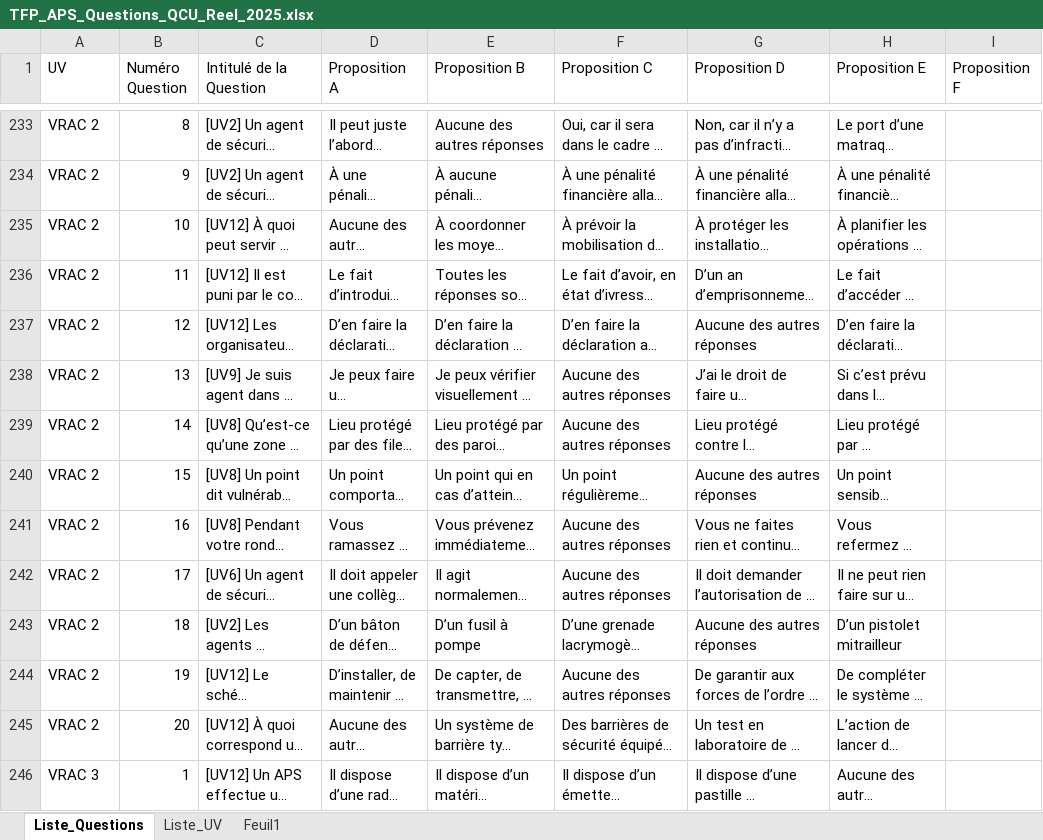
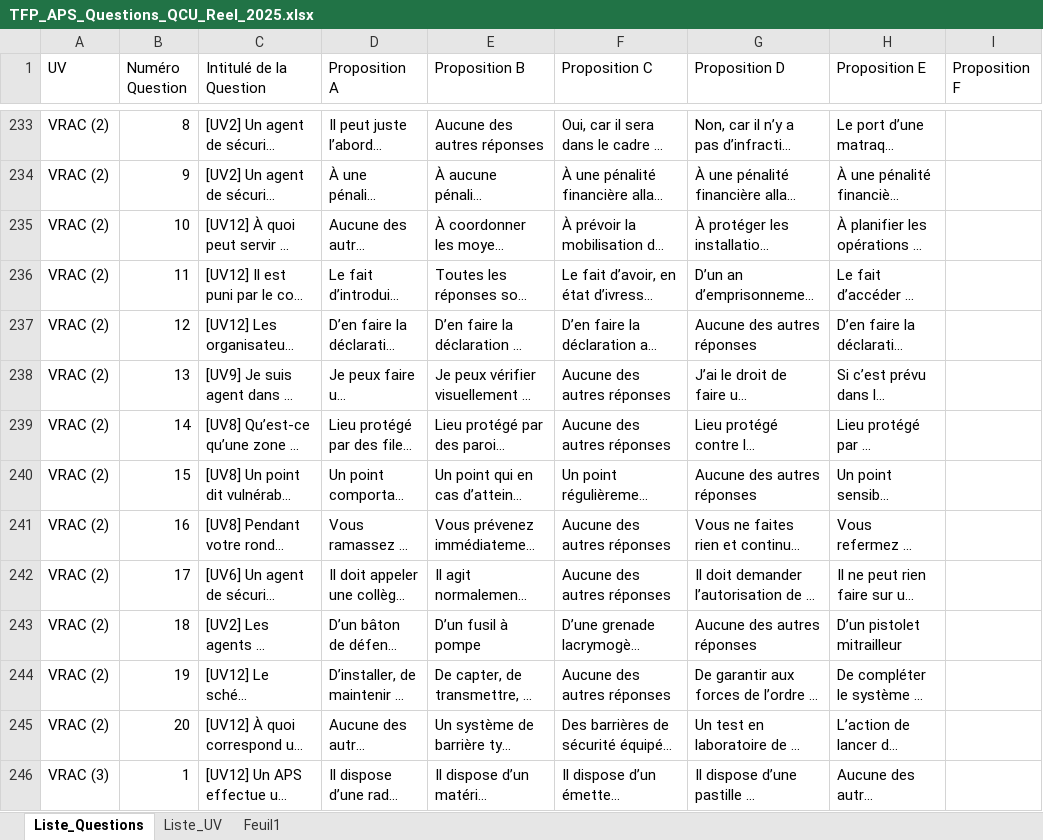
Before and after one commit to Slylele/Questions_TFP_APS, an Excel workbook: TFP_APS_Questions_QCU_Reel_2025.xlsx, sheet Liste_Questions, drawn as a sheet; only a part is shown, gaps mark what is left out; long unchanged cells end in …; values as stored, in another font and other column widths than the file's, no cell formats; charts and pictures and conditional formats not drawn; the diff covers the shown part only; the diff names each change by its address in the sheet, - before the commit and + after, or states it on an @@ line.

```diff
--- a/TFP_APS_Questions_QCU_Reel_2025.xlsx (sheet Liste_Questions)
+++ b/TFP_APS_Questions_QCU_Reel_2025.xlsx (sheet Liste_Questions)
-A233:A245 (UV): VRAC 2
+A233:A245 (UV): VRAC (2)
-A246 (UV): VRAC 3
+A246 (UV): VRAC (3)
```
Also changed, not shown: 21 added rows and 92 edited cells elsewhere in this sheet, sheet Liste_UV, cell formats.
